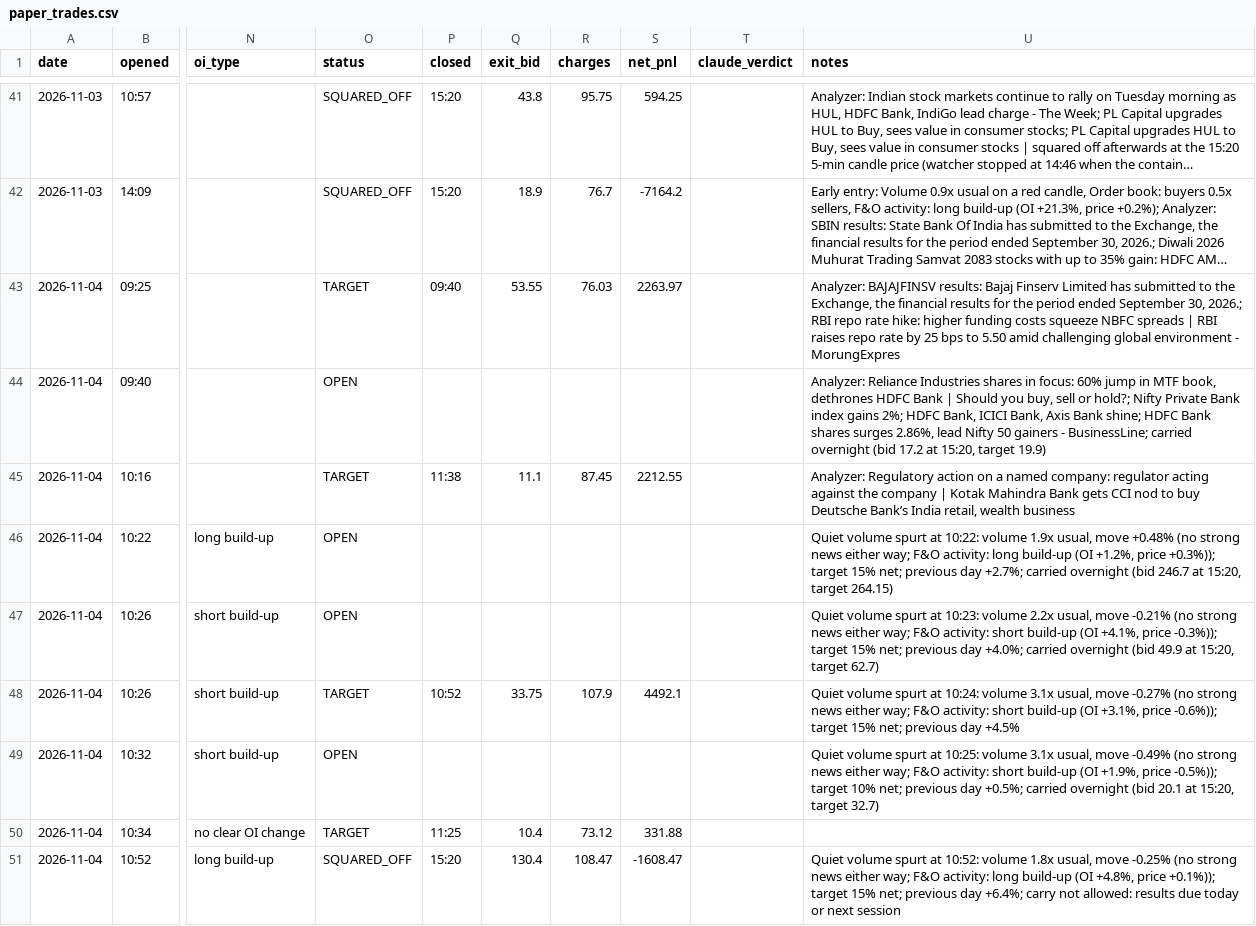
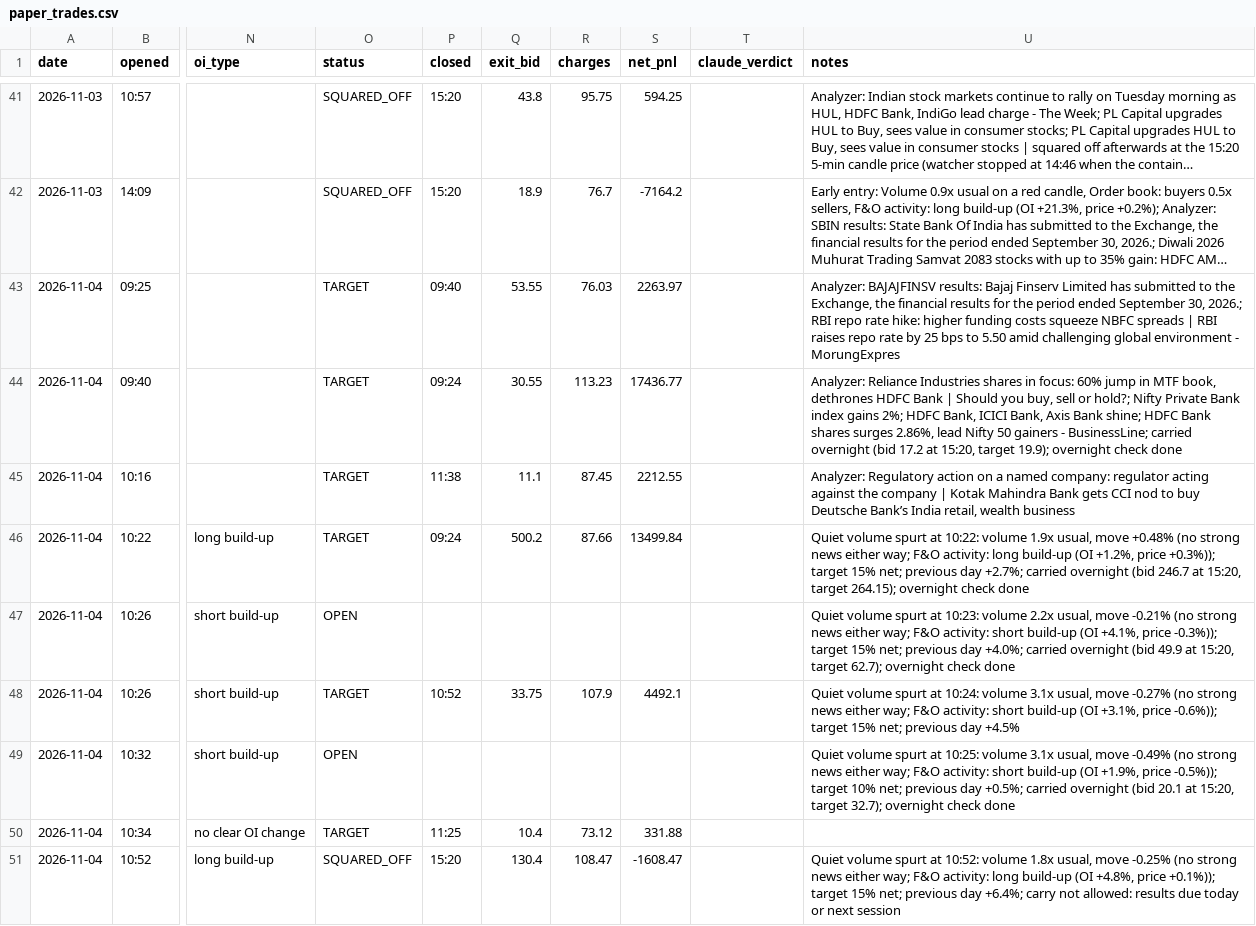
Before and after one commit to vishnupadma007-oss/Stock-market-scanner-of-India, a CSV file: journal/paper_trades.csv, drawn as a sheet; only a part is shown, gaps mark what is left out; long unchanged cells end in …; the diff covers the shown part only; the diff names each change by its address in the sheet, - before the commit and + after, or states it on an @@ line.

```diff
--- a/journal/paper_trades.csv
+++ b/journal/paper_trades.csv
-O44 (status): OPEN
+O44 (status): TARGET
-P44 (closed): (empty)
+P44 (closed): 09:24
-Q44 (exit_bid): (empty)
+Q44 (exit_bid): 30.55
-R44 (charges): (empty)
+R44 (charges): 113.23
-S44 (net_pnl): (empty)
+S44 (net_pnl): 17436.77
-U44 (notes): …15:20, target 19.9)
+U44 (notes): …15:20, target 19.9); overnight check done
-O46 (status): OPEN
+O46 (status): TARGET
-P46 (closed): (empty)
+P46 (closed): 09:24
-Q46 (exit_bid): (empty)
+Q46 (exit_bid): 500.2
-R46 (charges): (empty)
+R46 (charges): 87.66
-S46 (net_pnl): (empty)
+S46 (net_pnl): 13499.84
-U46 (notes): …15:20, target 264.15)
+U46 (notes): …15:20, target 264.15); overnight check done
-U47 (notes): …15:20, target 62.7)
+U47 (notes): …15:20, target 62.7); overnight check done
-U49 (notes): …15:20, target 32.7)
+U49 (notes): …15:20, target 32.7); overnight check done
```
Also changed, not shown: 8 added rows elsewhere in this file, journal/ai_verdicts.csv, journal/announcements.csv, 3 other files.
